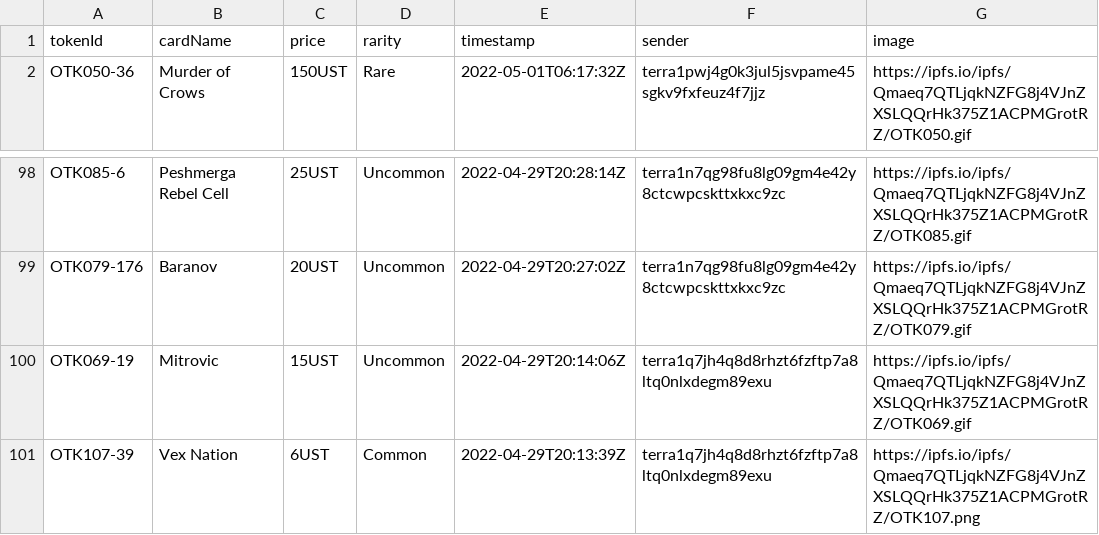
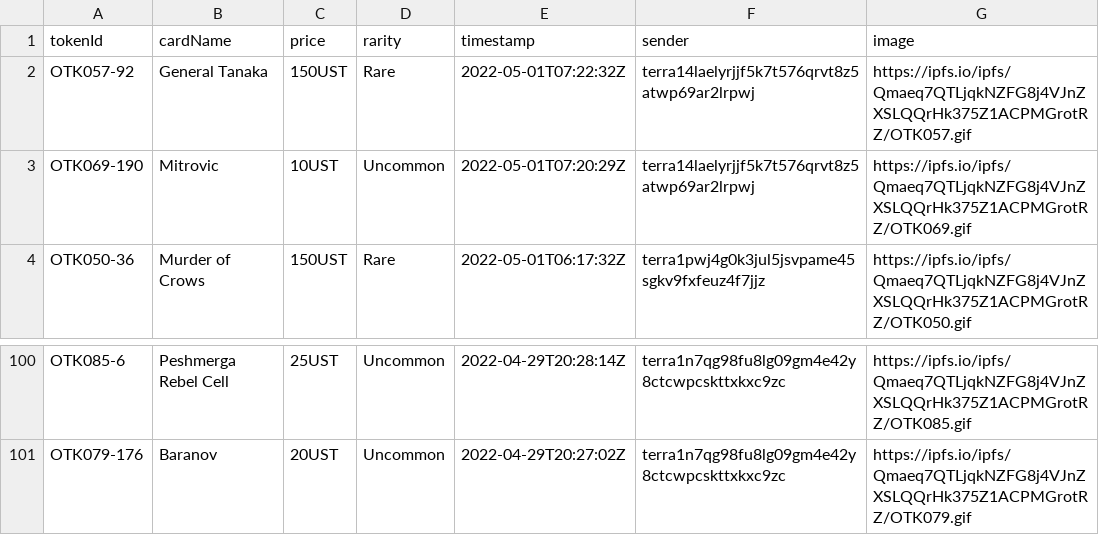
Before and after one commit to cryptoYJ/deviant-things, a CSV file: card-listings.csv, drawn as a sheet; only a part is shown, gaps mark what is left out; removed rows and columns are numbered as before the commit, all else as after; the diff names each change by its address in the sheet, - before the commit and + after, or states it on an @@ line.

Commit message:
update data

```diff
--- a/card-listings.csv
+++ b/card-listings.csv
+row 2: OTK057-92 | General Tanaka | 150UST | Rare | 2022-05-01T07:22:32Z | terra14laelyrjjf5k7t576qrvt8z5atwp69ar2lrpwj | https://ipfs.io/ipfs/Qmaeq7QTLjqkNZFG8j4VJnZXSLQQrHk375Z1ACPMGrotRZ/OTK057.gif
+row 3: OTK069-190 | Mitrovic | 10UST | Uncommon | 2022-05-01T07:20:29Z | terra14laelyrjjf5k7t576qrvt8z5atwp69ar2lrpwj | https://ipfs.io/ipfs/Qmaeq7QTLjqkNZFG8j4VJnZXSLQQrHk375Z1ACPMGrotRZ/OTK069.gif
-row 100: OTK069-19 | Mitrovic | 15UST | Uncommon | 2022-04-29T20:14:06Z | terra1q7jh4q8d8rhzt6fzftp7a8ltq0nlxdegm89exu | https://ipfs.io/ipfs/Qmaeq7QTLjqkNZFG8j4VJnZXSLQQrHk375Z1ACPMGrotRZ/OTK069.gif
-row 101: OTK107-39 | Vex Nation | 6UST | Common | 2022-04-29T20:13:39Z | terra1q7jh4q8d8rhzt6fzftp7a8ltq0nlxdegm89exu | https://ipfs.io/ipfs/Qmaeq7QTLjqkNZFG8j4VJnZXSLQQrHk375Z1ACPMGrotRZ/OTK107.png
```
Also changed, not shown: 1 other file.
